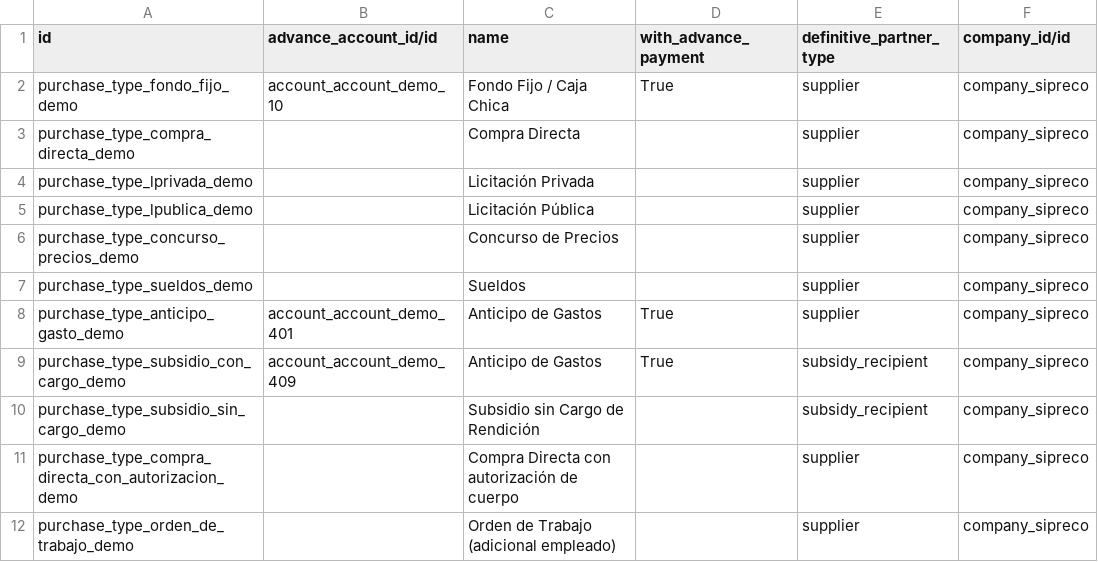
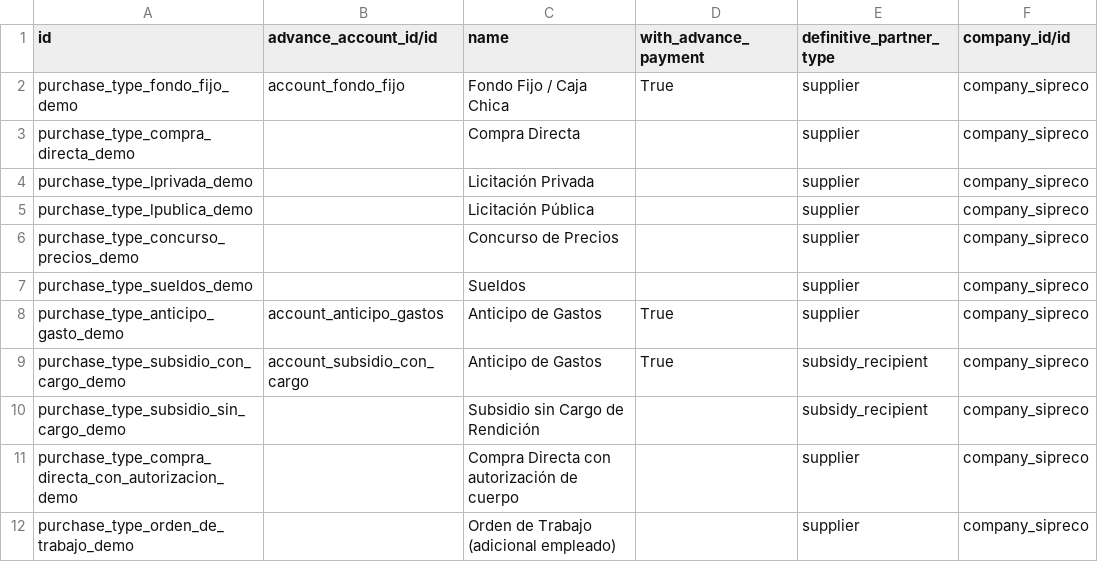
Before and after one commit to ingadhoc/odoo-public-administration, a CSV file: public_budget/demo/public_budget.transaction_type.csv, drawn as a sheet.

```diff
--- a/public_budget/demo/public_budget.transaction_type.csv
+++ b/public_budget/demo/public_budget.transaction_type.csv
@@ -1,3 +1,3 @@
 id,advance_account_id/id,name,with_advance_payment,definitive_partner_type,company_id/id
-purchase_type_fondo_fijo_demo,account_account_demo_10,Fondo Fijo / Caja Chica,True,supplier,company_sipreco
+purchase_type_fondo_fijo_demo,account_fondo_fijo,Fondo Fijo / Caja Chica,True,supplier,company_sipreco
 purchase_type_compra_directa_demo,,Compra Directa,,supplier,company_sipreco
@@ -7,4 +7,4 @@ purchase_type_concurso_precios_demo,,Concurso de Precios,,supplier,company_sipre
 purchase_type_sueldos_demo,,Sueldos,,supplier,company_sipreco
-purchase_type_anticipo_gasto_demo,account_account_demo_401,Anticipo de Gastos,True,supplier,company_sipreco
-purchase_type_subsidio_con_cargo_demo,account_account_demo_409,Anticipo de Gastos,True,subsidy_recipient,company_sipreco
+purchase_type_anticipo_gasto_demo,account_anticipo_gastos,Anticipo de Gastos,True,supplier,company_sipreco
+purchase_type_subsidio_con_cargo_demo,account_subsidio_con_cargo,Anticipo de Gastos,True,subsidy_recipient,company_sipreco
 purchase_type_subsidio_sin_cargo_demo,,Subsidio sin Cargo de Rendición,,subsidy_recipient,company_sipreco
```
Also changed, not shown: 41 other files.
